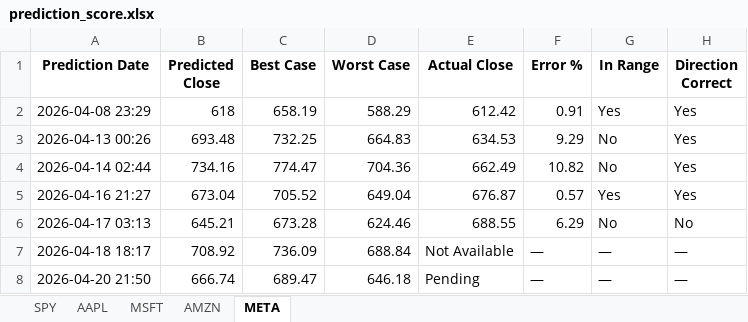
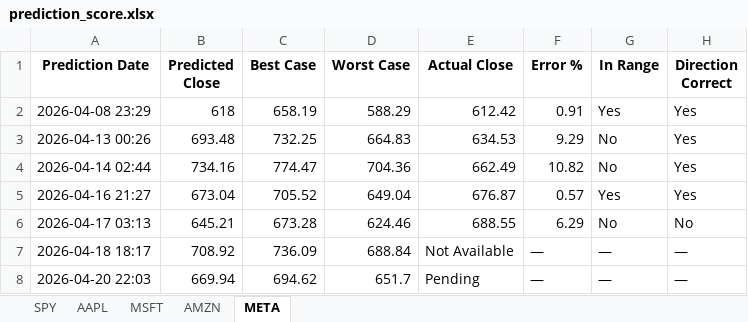
Before and after one commit to LyCh1e/Stock-Prediction-Neural-Network, an Excel workbook: prediction_score.xlsx, sheet META, drawn as a sheet; values as stored, in another font and other column widths than the file's, no borders; the diff names each change by its address in the sheet, - before the commit and + after, or states it on an @@ line.

```diff
--- a/prediction_score.xlsx (sheet META)
+++ b/prediction_score.xlsx (sheet META)
-A8 (Prediction Date): 2026-04-20 21:50
+A8 (Prediction Date): 2026-04-20 22:03
-B8 (Predicted Close): 666.74
+B8 (Predicted Close): 669.94
-C8 (Best Case): 689.47
+C8 (Best Case): 694.62
-D8 (Worst Case): 646.18
+D8 (Worst Case): 651.7
```
Also changed, not shown: sheet AMZN, sheet SPY, sheet AAPL, sheet MSFT, 2 other files.
